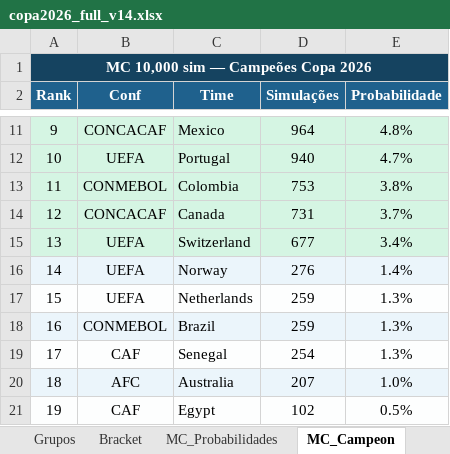
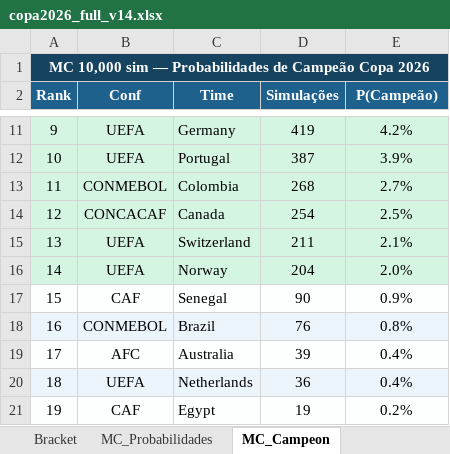
Before and after one commit to ibaitelo/copa2026, an Excel workbook: outputs/copa2026_full_v14.xlsx, sheet MC_Campeon, drawn as a sheet; only a part is shown, gaps mark what is left out; values as stored, in another font and other column widths than the file's, no borders; the diff covers the shown part only; the diff names each change by its address in the sheet, - before the commit and + after, or states it on an @@ line.

```diff
--- a/outputs/copa2026_full_v14.xlsx (sheet MC_Campeon)
+++ b/outputs/copa2026_full_v14.xlsx (sheet MC_Campeon)
-sheet tab: Grupos
-A1 (Rank): MC 10,000 sim — Campeões Copa 2026
+A1 (Rank): MC 10,000 sim — Probabilidades de Campeão Copa 2026
-E2: Probabilidade
+E2: P(Campeão)
-B11 (Conf): CONCACAF
+B11 (Conf): UEFA
-C11 (Time): Mexico
+C11 (Time): Germany
-D11 (Simulações): 964
+D11 (Simulações): 419
-E11 (P(Campeão)): 4.8%
+E11 (P(Campeão)): 4.2%
-D12 (Simulações): 940
+D12 (Simulações): 387
-E12 (P(Campeão)): 4.7%
+E12 (P(Campeão)): 3.9%
-D13 (Simulações): 753
+D13 (Simulações): 268
-E13 (P(Campeão)): 3.8%
+E13 (P(Campeão)): 2.7%
-D14 (Simulações): 731
+D14 (Simulações): 254
-E14 (P(Campeão)): 3.7%
+E14 (P(Campeão)): 2.5%
-D15 (Simulações): 677
+D15 (Simulações): 211
-E15 (P(Campeão)): 3.4%
+E15 (P(Campeão)): 2.1%
-D16 (Simulações): 276
+D16 (Simulações): 204
-E16 (P(Campeão)): 1.4%
+E16 (P(Campeão)): 2.0%
-B17 (Conf): UEFA
+B17 (Conf): CAF
-C17 (Time): Netherlands
+C17 (Time): Senegal
-D17 (Simulações): 259
+D17 (Simulações): 90
-E17 (P(Campeão)): 1.3%
+E17 (P(Campeão)): 0.9%
-D18 (Simulações): 259
+D18 (Simulações): 76
-E18 (P(Campeão)): 1.3%
+E18 (P(Campeão)): 0.8%
-B19 (Conf): CAF
+B19 (Conf): AFC
-C19 (Time): Senegal
+C19 (Time): Australia
-D19 (Simulações): 254
+D19 (Simulações): 39
-E19 (P(Campeão)): 1.3%
+E19 (P(Campeão)): 0.4%
-B20 (Conf): AFC
+B20 (Conf): UEFA
-C20 (Time): Australia
+C20 (Time): Netherlands
-D20 (Simulações): 207
+D20 (Simulações): 36
-E20 (P(Campeão)): 1.0%
+E20 (P(Campeão)): 0.4%
-D21 (Simulações): 102
+D21 (Simulações): 19
-E21 (P(Campeão)): 0.5%
+E21 (P(Campeão)): 0.2%
```
Also changed, not shown: 39 edited cells and cell formats elsewhere in this sheet, sheet MC_Probabilidades, sheet Bracket, 1 other file.
